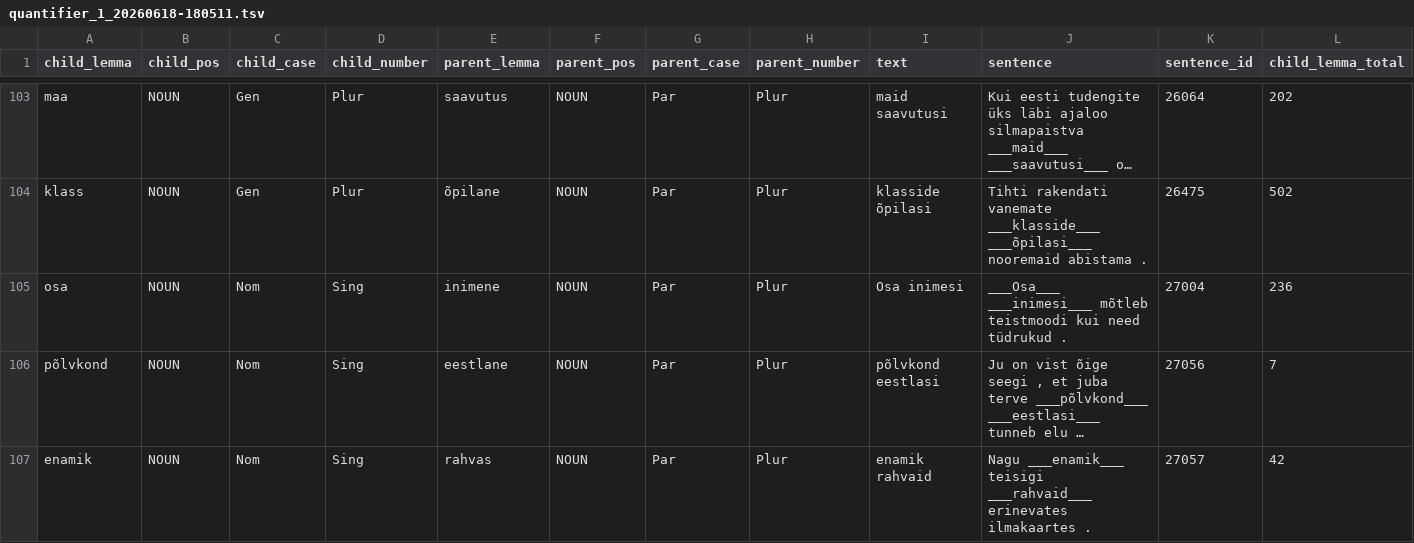
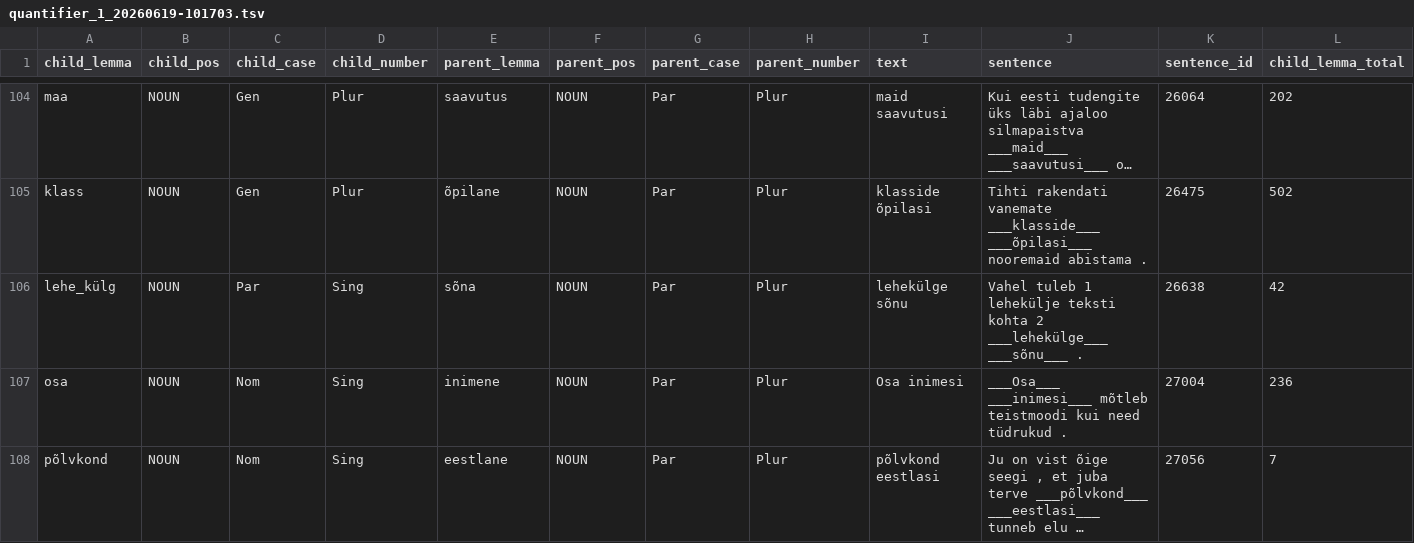
Before and after one commit to rabauti/prg1978, a TSV file: lists/results/quantifier_1_20260619-101703.tsv (was lists/results/quantifier_1_20260618-180511.tsv), drawn as a sheet; only a part is shown, gaps mark what is left out; the shorter side is filled out with more unchanged rows; long unchanged cells end in …; the diff covers the shown part only; the diff names each change by its address in the sheet, - before the commit and + after, or states it on an @@ line.

```diff
--- a/lists/results/quantifier_1_20260618-180511.tsv
+++ b/lists/results/quantifier_1_20260619-101703.tsv
+row 106: lehe_külg | NOUN | Par | Sing | sõna | NOUN | Par | Plur | lehekülge sõnu | Vahel tuleb 1 lehekülje teksti kohta 2 ___lehekülge___ ___sõnu___ . | 26638 | 42
```
Also changed, not shown: 14 added rows elsewhere in this file, lists/results/quantifier_2_20260619-101723.tsv, 7 other files.
